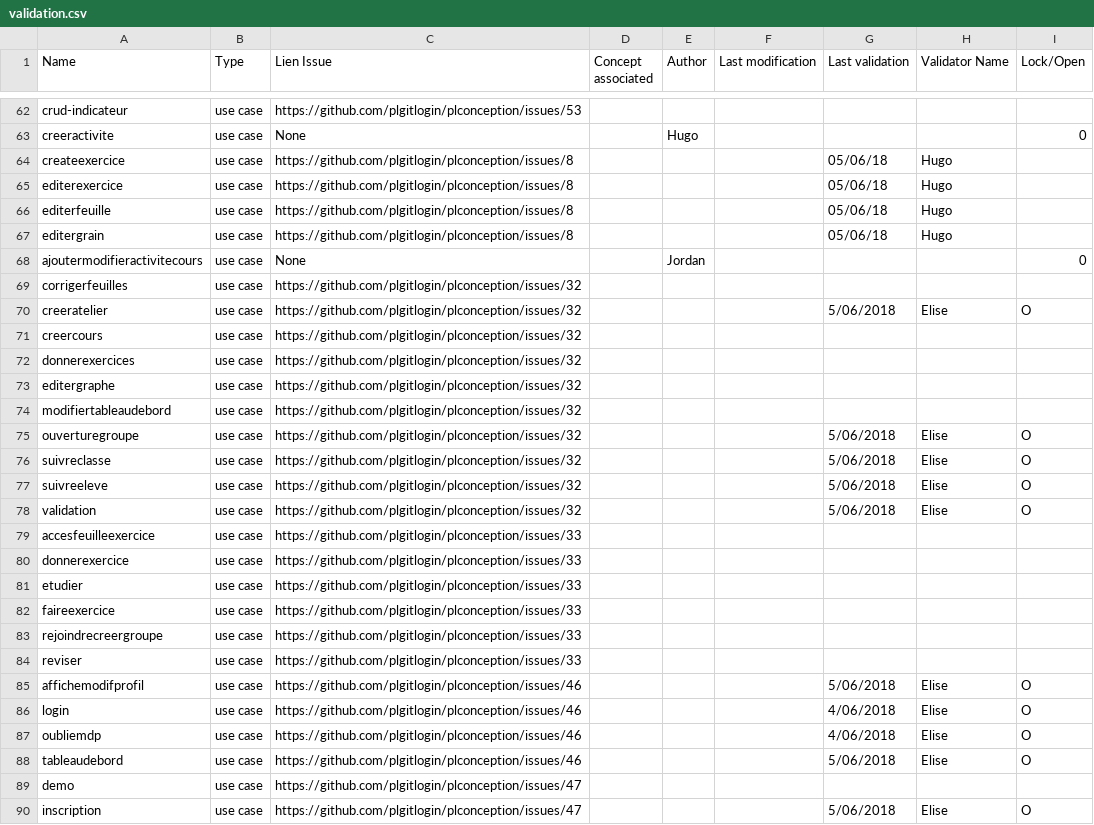
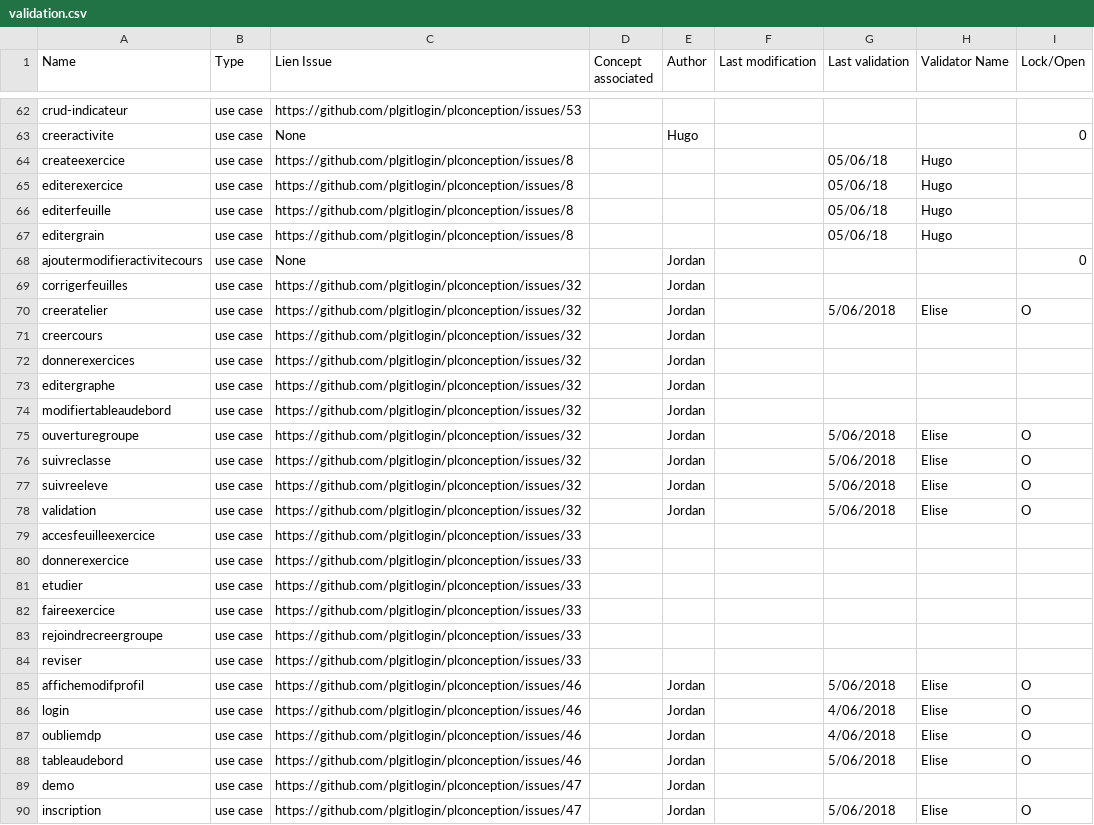
Before and after one commit to PremierLangage/plconception, a CSV file: validation.csv, drawn as a sheet; only a part is shown, gaps mark what is left out.

Commit message:
Update validation.csv

```diff
--- a/validation.csv
+++ b/validation.csv
@@ -68,12 +68,12 @@ editergrain,use case,https://github.com/plgitlogin/plconception/issues/8,,,,05/0
 ajoutermodifieractivitecours,use case,None,,Jordan,,,,0
-corrigerfeuilles,use case,https://github.com/plgitlogin/plconception/issues/32,,,,,,
-creeratelier,use case,https://github.com/plgitlogin/plconception/issues/32,,,,5/06/2018,Elise,O
-creercours,use case,https://github.com/plgitlogin/plconception/issues/32,,,,,,
-donnerexercices,use case,https://github.com/plgitlogin/plconception/issues/32,,,,,,
-editergraphe,use case,https://github.com/plgitlogin/plconception/issues/32,,,,,,
-modifiertableaudebord,use case,https://github.com/plgitlogin/plconception/issues/32,,,,,,
-ouverturegroupe,use case,https://github.com/plgitlogin/plconception/issues/32,,,,5/06/2018,Elise,O
-suivreclasse,use case,https://github.com/plgitlogin/plconception/issues/32,,,,5/06/2018,Elise,O
-suivreeleve,use case,https://github.com/plgitlogin/plconception/issues/32,,,,5/06/2018,Elise,O
-validation,use case,https://github.com/plgitlogin/plconception/issues/32,,,,5/06/2018,Elise,O
+corrigerfeuilles,use case,https://github.com/plgitlogin/plconception/issues/32,,Jordan,,,,
+creeratelier,use case,https://github.com/plgitlogin/plconception/issues/32,,Jordan,,5/06/2018,Elise,O
+creercours,use case,https://github.com/plgitlogin/plconception/issues/32,,Jordan,,,,
+donnerexercices,use case,https://github.com/plgitlogin/plconception/issues/32,,Jordan,,,,
+editergraphe,use case,https://github.com/plgitlogin/plconception/issues/32,,Jordan,,,,
+modifiertableaudebord,use case,https://github.com/plgitlogin/plconception/issues/32,,Jordan,,,,
+ouverturegroupe,use case,https://github.com/plgitlogin/plconception/issues/32,,Jordan,,5/06/2018,Elise,O
+suivreclasse,use case,https://github.com/plgitlogin/plconception/issues/32,,Jordan,,5/06/2018,Elise,O
+suivreeleve,use case,https://github.com/plgitlogin/plconception/issues/32,,Jordan,,5/06/2018,Elise,O
+validation,use case,https://github.com/plgitlogin/plconception/issues/32,,Jordan,,5/06/2018,Elise,O
 accesfeuilleexercice,use case,https://github.com/plgitlogin/plconception/issues/33,,,,,,
@@ -84,7 +84,7 @@ rejoindrecreergroupe,use case,https://github.com/plgitlogin/plconception/issues/
 reviser,use case,https://github.com/plgitlogin/plconception/issues/33,,,,,,
-affichemodifprofil,use case,https://github.com/plgitlogin/plconception/issues/46,,,,5/06/2018,Elise,O
-login,use case,https://github.com/plgitlogin/plconception/issues/46,,,,4/06/2018,Elise,O
-oubliemdp,use case,https://github.com/plgitlogin/plconception/issues/46,,,,4/06/2018,Elise,O
-tableaudebord,use case,https://github.com/plgitlogin/plconception/issues/46,,,,5/06/2018,Elise,O
-demo,use case,https://github.com/plgitlogin/plconception/issues/47,,,,,,
-inscription,use case,https://github.com/plgitlogin/plconception/issues/47,,,,5/06/2018,Elise,O
+affichemodifprofil,use case,https://github.com/plgitlogin/plconception/issues/46,,Jordan,,5/06/2018,Elise,O
+login,use case,https://github.com/plgitlogin/plconception/issues/46,,Jordan,,4/06/2018,Elise,O
+oubliemdp,use case,https://github.com/plgitlogin/plconception/issues/46,,Jordan,,4/06/2018,Elise,O
+tableaudebord,use case,https://github.com/plgitlogin/plconception/issues/46,,Jordan,,5/06/2018,Elise,O
+demo,use case,https://github.com/plgitlogin/plconception/issues/47,,Jordan,,,,
+inscription,use case,https://github.com/plgitlogin/plconception/issues/47,,Jordan,,5/06/2018,Elise,O
```
